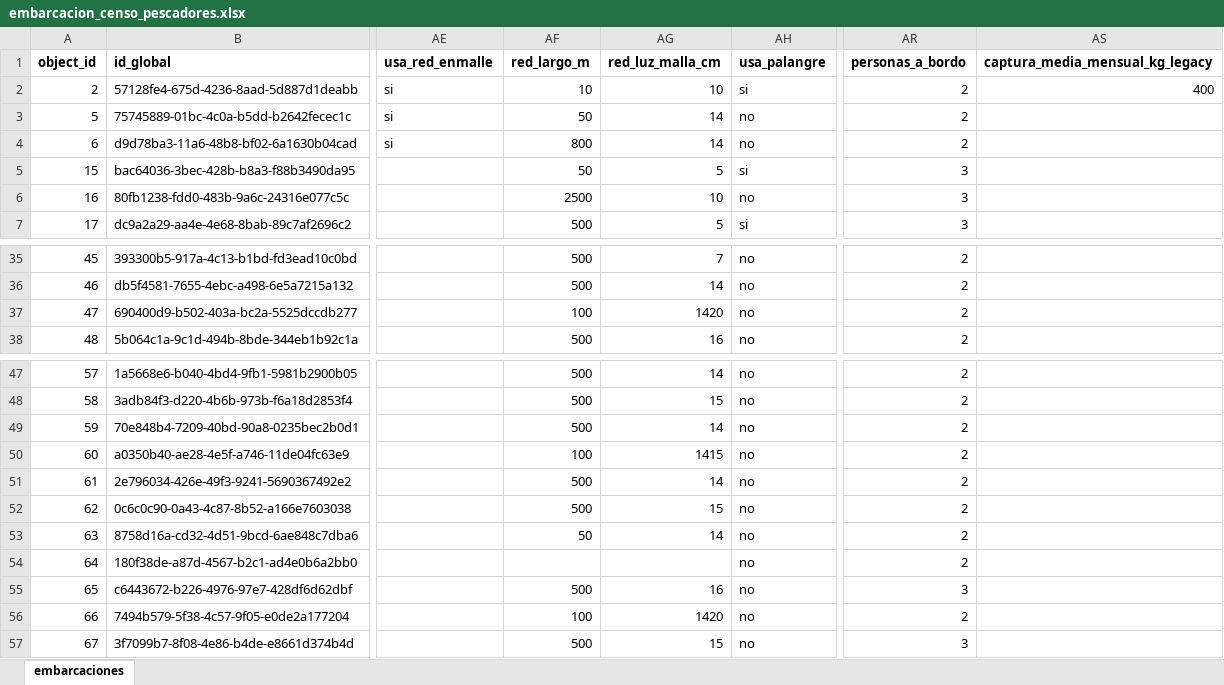
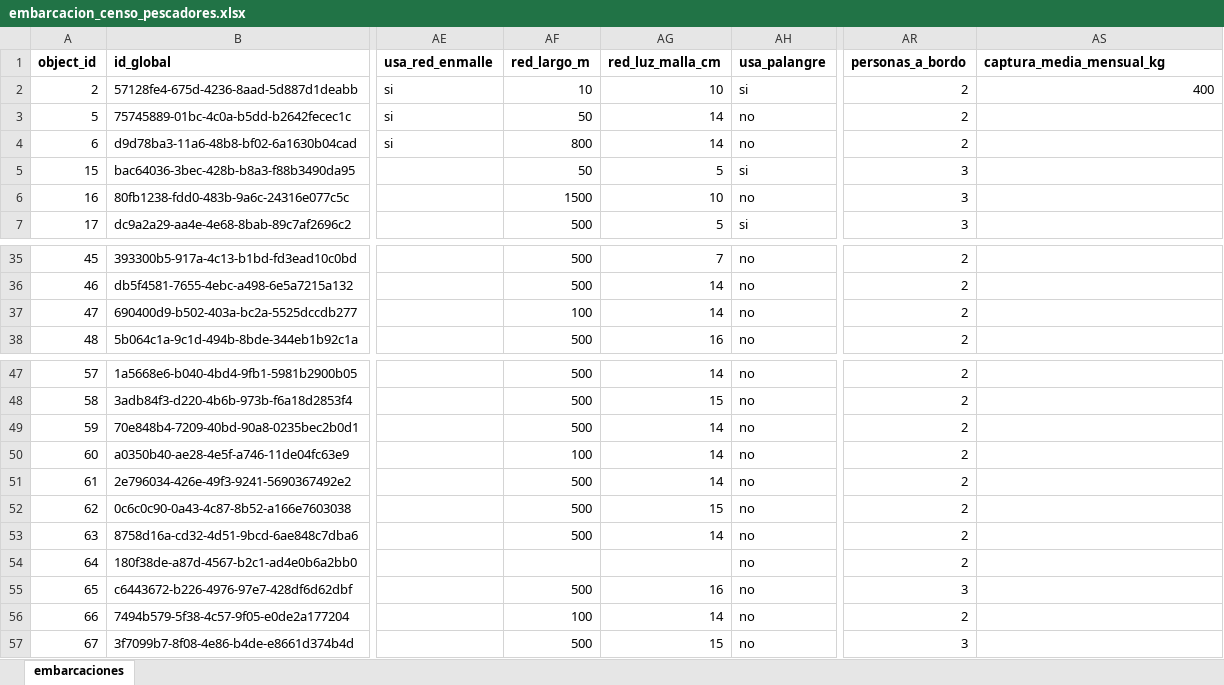
Before and after one commit to Marianafabre/censo_pescadores_sj, an Excel workbook: embarcacion_censo_pescadores.xlsx, sheet embarcaciones, drawn as a sheet; only a part is shown, gaps mark what is left out; values as stored, in another font and other column widths than the file's, no borders; charts and pictures not drawn; the diff names each change by its address in the sheet, - before the commit and + after, or states it on an @@ line.

Commit message:
Add files via upload

```diff
--- a/embarcacion_censo_pescadores.xlsx (sheet embarcaciones)
+++ b/embarcacion_censo_pescadores.xlsx (sheet embarcaciones)
-AS1: captura_media_mensual_kg_legacy
+AS1: captura_media_mensual_kg
-AF6 (red_largo_m): 2500
+AF6 (red_largo_m): 1500
-AG37 (red_luz_malla_cm): 1420
+AG37 (red_luz_malla_cm): 14
-AG50 (red_luz_malla_cm): 1415
+AG50 (red_luz_malla_cm): 14
-AF53 (red_largo_m): 50
+AF53 (red_largo_m): 500
-AG56 (red_luz_malla_cm): 1420
+AG56 (red_luz_malla_cm): 14
```
